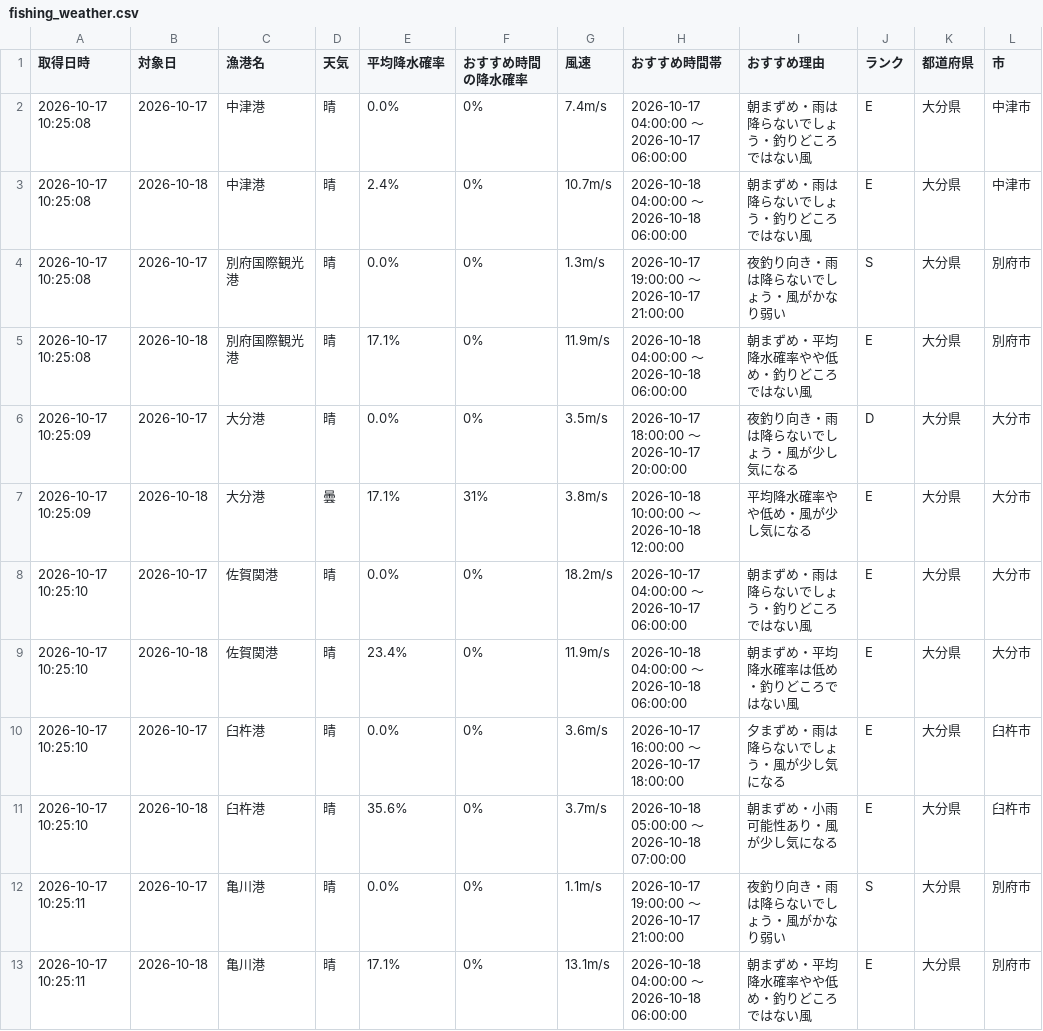
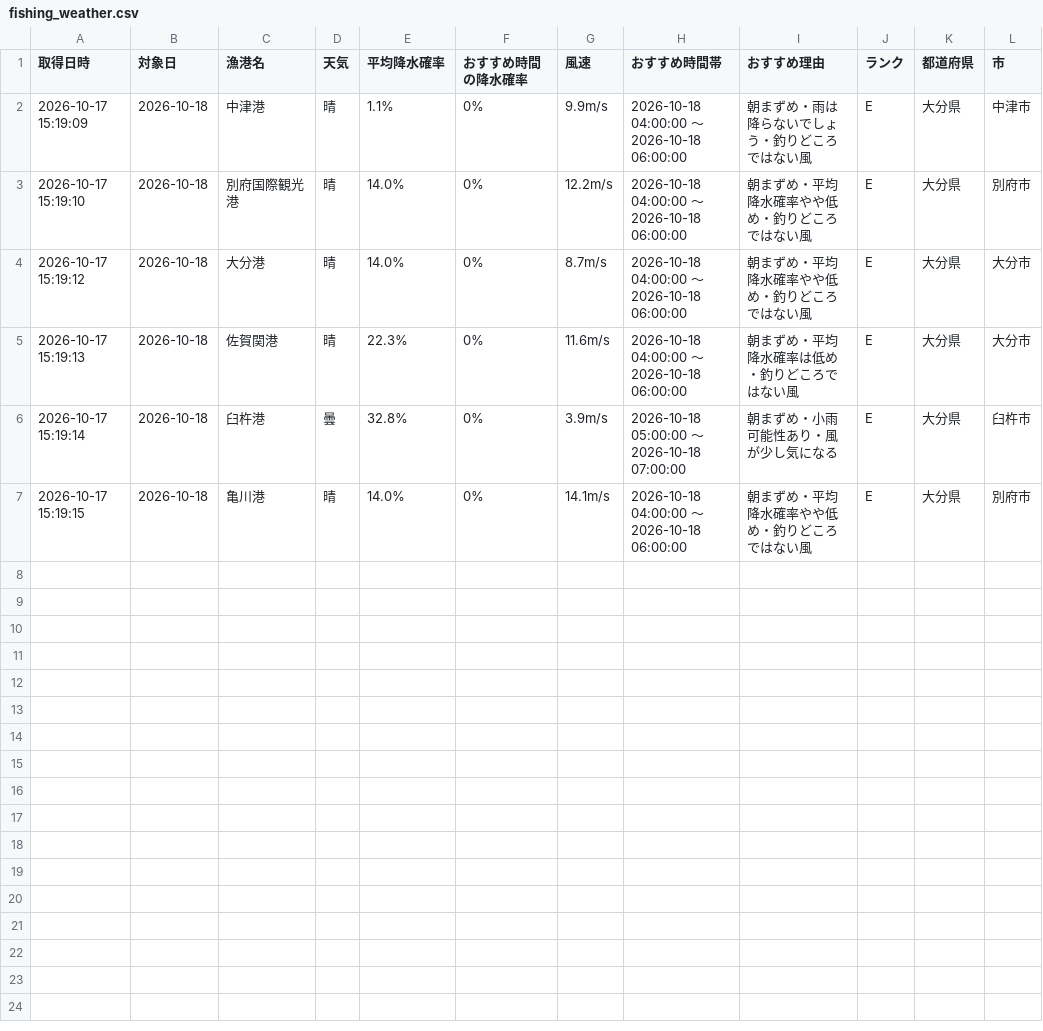
Before and after one commit to Naoya-ya-man/oita-fishing-dashboard, a CSV file: fishing_weather.csv, drawn as a sheet.

```diff
--- a/fishing_weather.csv
+++ b/fishing_weather.csv
@@ -1,13 +1,7 @@
 取得日時,対象日,漁港名,天気,平均降水確率,おすすめ時間の降水確率,風速,おすすめ時間帯,おすすめ理由,ランク,都道府県,市
-2026-10-17 10:25:08,2026-10-17,中津港,晴,0.0%,0%,7.4m/s,2026-10-17 04:00:00 ～ 2026-10-17 06:00:00,朝まずめ・雨は降らないでしょう・釣りどころではない風,E,大分県,中津市
-2026-10-17 10:25:08,2026-10-18,中津港,晴,2.4%,0%,10.7m/s,2026-10-18 04:00:00 ～ 2026-10-18 06:00:00,朝まずめ・雨は降らないでしょう・釣りどころではない風,E,大分県,中津市
-2026-10-17 10:25:08,2026-10-17,別府国際観光港,晴,0.0%,0%,1.3m/s,2026-10-17 19:00:00 ～ 2026-10-17 21:00:00,夜釣り向き・雨は降らないでしょう・風がかなり弱い,S,大分県,別府市
-2026-10-17 10:25:08,2026-10-18,別府国際観光港,晴,17.1%,0%,11.9m/s,2026-10-18 04:00:00 ～ 2026-10-18 06:00:00,朝まずめ・平均降水確率やや低め・釣りどころではない風,E,大分県,別府市
-2026-10-17 10:25:09,2026-10-17,大分港,晴,0.0%,0%,3.5m/s,2026-10-17 18:00:00 ～ 2026-10-17 20:00:00,夜釣り向き・雨は降らないでしょう・風が少し気になる,D,大分県,大分市
-2026-10-17 10:25:09,2026-10-18,大分港,曇,17.1%,31%,3.8m/s,2026-10-18 10:00:00 ～ 2026-10-18 12:00:00,平均降水確率やや低め・風が少し気になる,E,大分県,大分市
-2026-10-17 10:25:10,2026-10-17,佐賀関港,晴,0.0%,0%,18.2m/s,2026-10-17 04:00:00 ～ 2026-10-17 06:00:00,朝まずめ・雨は降らないでしょう・釣りどころではない風,E,大分県,大分市
-2026-10-17 10:25:10,2026-10-18,佐賀関港,晴,23.4%,0%,11.9m/s,2026-10-18 04:00:00 ～ 2026-10-18 06:00:00,朝まずめ・平均降水確率は低め・釣りどころではない風,E,大分県,大分市
-2026-10-17 10:25:10,2026-10-17,臼杵港,晴,0.0%,0%,3.6m/s,2026-10-17 16:00:00 ～ 2026-10-17 18:00:00,夕まずめ・雨は降らないでしょう・風が少し気になる,E,大分県,臼杵市
-2026-10-17 10:25:10,2026-10-18,臼杵港,晴,35.6%,0%,3.7m/s,2026-10-18 05:00:00 ～ 2026-10-18 07:00:00,朝まずめ・小雨可能性あり・風が少し気になる,E,大分県,臼杵市
-2026-10-17 10:25:11,2026-10-17,亀川港,晴,0.0%,0%,1.1m/s,2026-10-17 19:00:00 ～ 2026-10-17 21:00:00,夜釣り向き・雨は降らないでしょう・風がかなり弱い,S,大分県,別府市
-2026-10-17 10:25:11,2026-10-18,亀川港,晴,17.1%,0%,13.1m/s,2026-10-18 04:00:00 ～ 2026-10-18 06:00:00,朝まずめ・平均降水確率やや低め・釣りどころではない風,E,大分県,別府市
+2026-10-17 15:19:09,2026-10-18,中津港,晴,1.1%,0%,9.9m/s,2026-10-18 04:00:00 ～ 2026-10-18 06:00:00,朝まずめ・雨は降らないでしょう・釣りどころではない風,E,大分県,中津市
+2026-10-17 15:19:10,2026-10-18,別府国際観光港,晴,14.0%,0%,12.2m/s,2026-10-18 04:00:00 ～ 2026-10-18 06:00:00,朝まずめ・平均降水確率やや低め・釣りどころではない風,E,大分県,別府市
+2026-10-17 15:19:12,2026-10-18,大分港,晴,14.0%,0%,8.7m/s,2026-10-18 04:00:00 ～ 2026-10-18 06:00:00,朝まずめ・平均降水確率やや低め・釣りどころではない風,E,大分県,大分市
+2026-10-17 15:19:13,2026-10-18,佐賀関港,晴,22.3%,0%,11.6m/s,2026-10-18 04:00:00 ～ 2026-10-18 06:00:00,朝まずめ・平均降水確率は低め・釣りどころではない風,E,大分県,大分市
+2026-10-17 15:19:14,2026-10-18,臼杵港,曇,32.8%,0%,3.9m/s,2026-10-18 05:00:00 ～ 2026-10-18 07:00:00,朝まずめ・小雨可能性あり・風が少し気になる,E,大分県,臼杵市
+2026-10-17 15:19:15,2026-10-18,亀川港,晴,14.0%,0%,14.1m/s,2026-10-18 04:00:00 ～ 2026-10-18 06:00:00,朝まずめ・平均降水確率やや低め・釣りどころではない風,E,大分県,別府市
```
